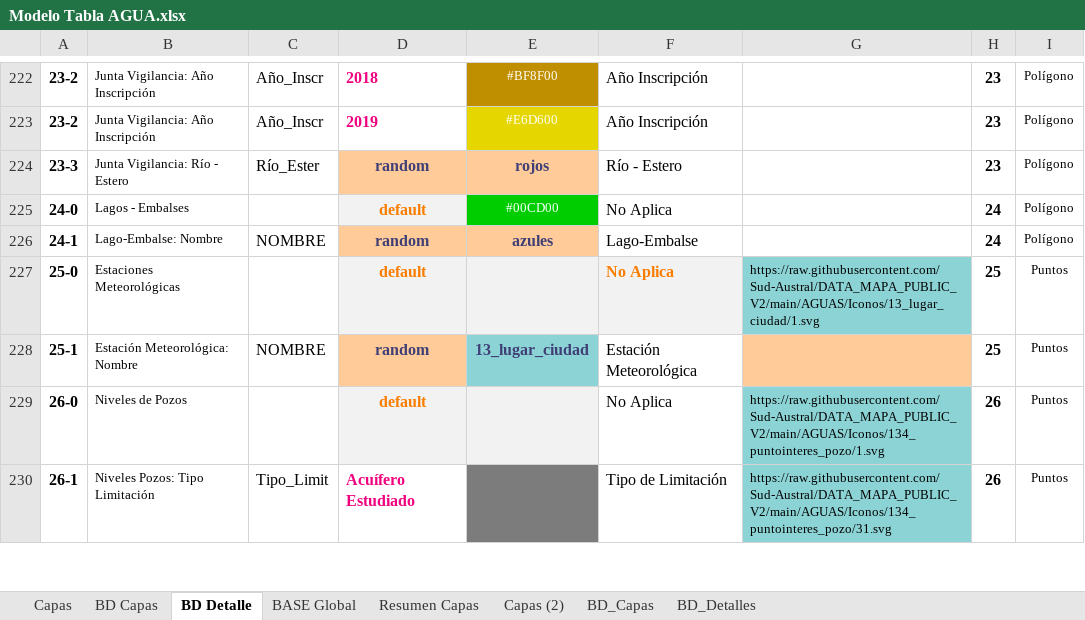
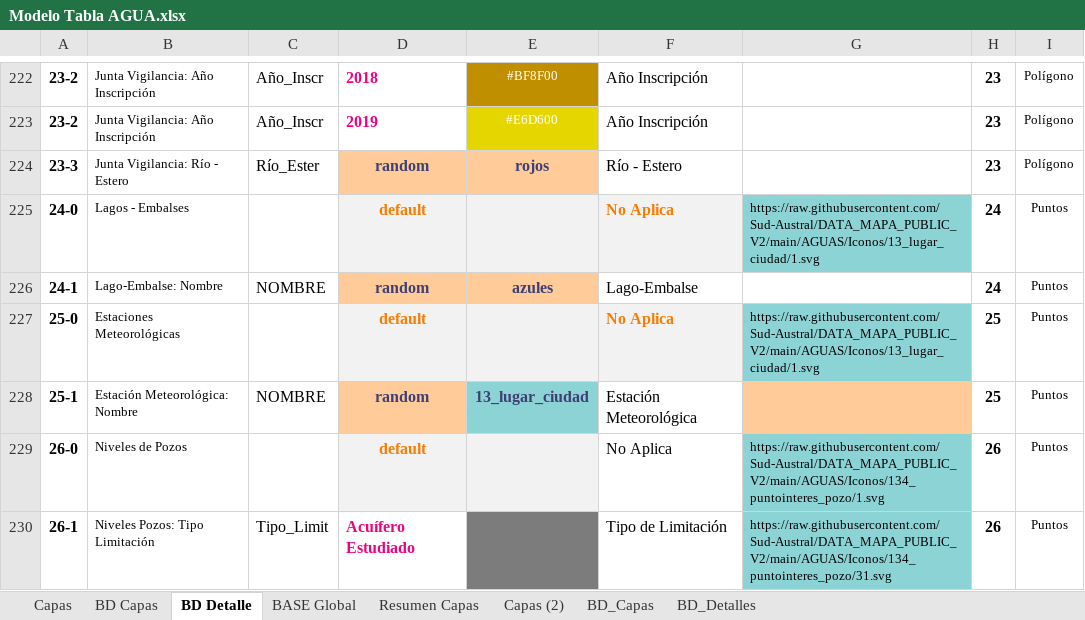
Before and after one commit to Sud-Austral/MAPA_RELEASE, an Excel workbook: origenes/Modelo Tabla AGUA.xlsx, sheet BD Detalle, drawn as a sheet; only a part is shown, gaps mark what is left out; values as stored, in another font and other column widths than the file's, no borders; charts and pictures and conditional formats and table styles not drawn; the diff names each change by its address in the sheet, - before the commit and + after, or states it on an @@ line.

```diff
--- a/origenes/Modelo Tabla AGUA.xlsx (sheet BD Detalle)
+++ b/origenes/Modelo Tabla AGUA.xlsx (sheet BD Detalle)
-E225: #00CD00
+E225: (empty)
-E225 fill: #00CD00
+E225 fill: #F2F2F2
@@ F225 fill: none → #F2F2F2, bold: off → on, text colour: black → #FA7D00 @@
-G225: (empty)
+G225: https://raw.githubusercontent.com/Sud-Austral/DATA_MAPA_PUBLIC_V2/main/AGUAS/Iconos/13_lugar_ciudad/1.svg
-G225 fill: none
+G225 fill: #8BD3D5
-I225:I226: Polígono
+I225:I226: Puntos
```
Also changed, not shown: sheet BD Capas, sheet BASE Global, sheet BD_Detalles, sheet Capas (2), sheet Capas, 6 other files.
